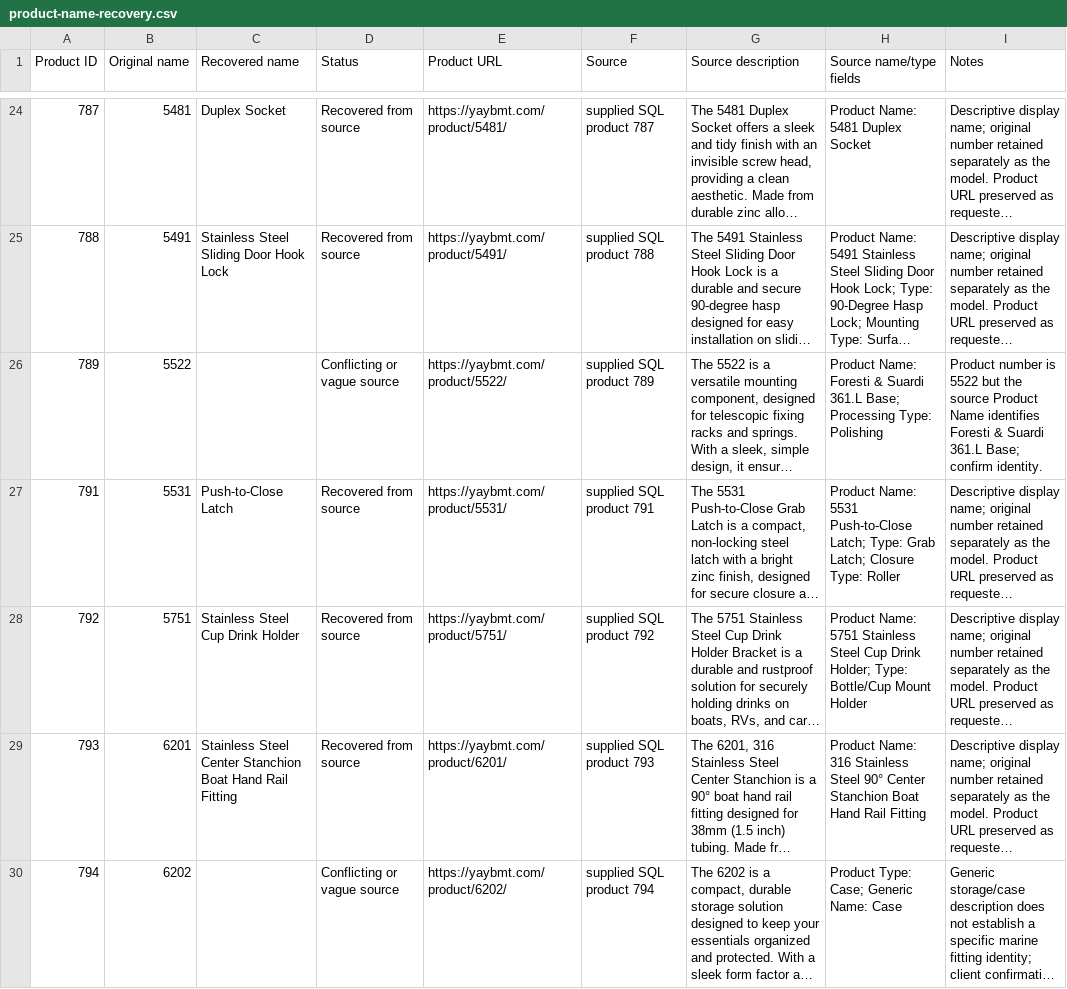
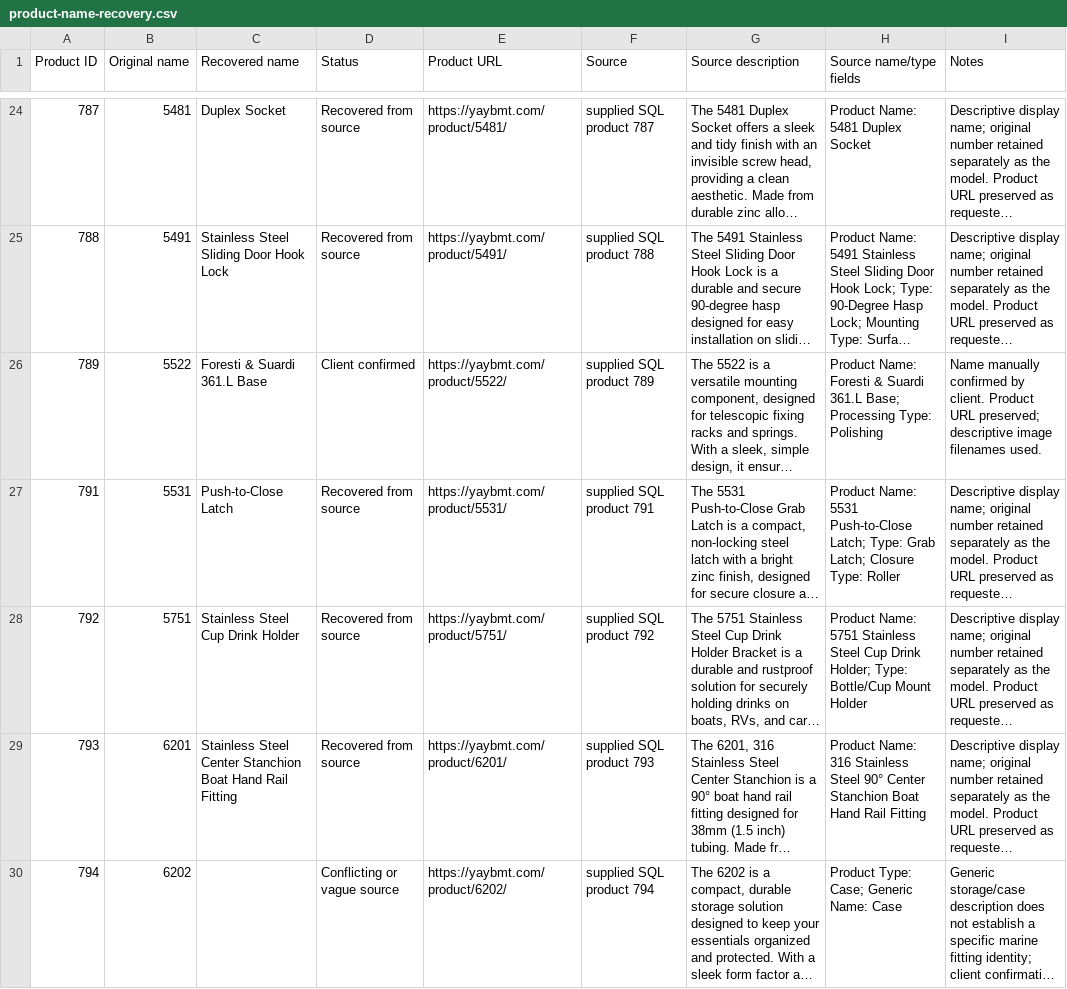
Before and after one commit to InfasMohammed/-yaybmt, a CSV file: docs/product-name-recovery.csv, drawn as a sheet; only a part is shown, gaps mark what is left out; long unchanged cells end in …; the diff covers the shown part only; the diff names each change by its address in the sheet, - before the commit and + after, or states it on an @@ line.

Commit message:
Apply three client-confirmed product names and descriptive image links

```diff
--- a/docs/product-name-recovery.csv
+++ b/docs/product-name-recovery.csv
-C26 (Recovered name): (empty)
+C26 (Recovered name): Foresti & Suardi 361.L Base
-D26 (Status): Conflicting or vague source
+D26 (Status): Client confirmed
-I26 (Notes): Product number is 5522 but the source Product Name identifies Foresti & Suardi 361.L Base; confirm identity.
+I26 (Notes): Name manually confirmed by client. Product URL preserved; descriptive image filenames used.
```
Also changed, not shown: 6 edited cells elsewhere in this file, 11 other files.
